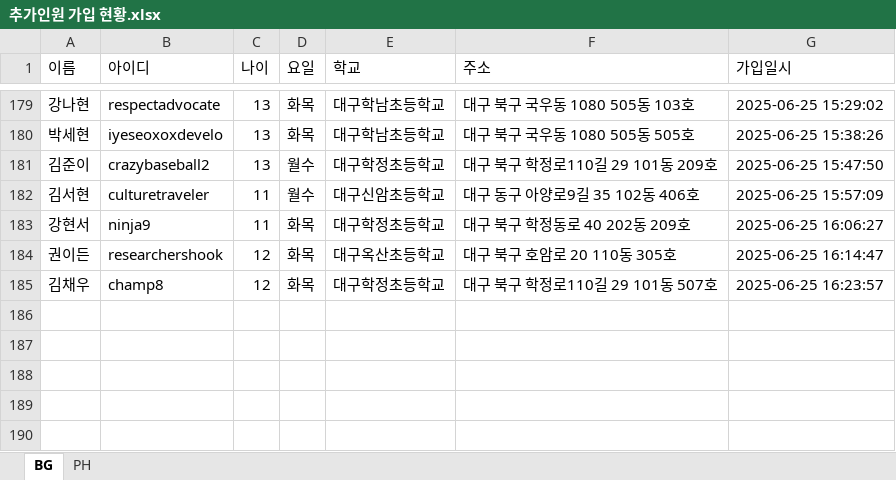
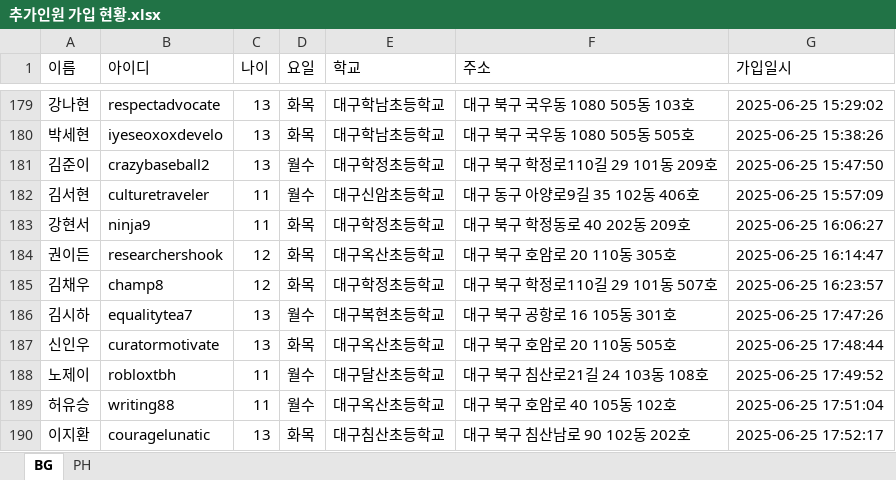
Before and after one commit to Duinho/enoz_kjg, an Excel workbook: 파이썬/코딩교실 매크로/1.코딩교실준비/2.추가인원 수강신청/1.추가인원 가입 수강신청/추가인원 가입 현황.xlsx, sheet BG, drawn as a sheet; only a part is shown, gaps mark what is left out; values as stored, in another font and other column widths than the file's, no borders; the diff names each change by its address in the sheet, - before the commit and + after, or states it on an @@ line.

```diff
--- a/파이썬/코딩교실 매크로/1.코딩교실준비/2.추가인원 수강신청/1.추가인원 가입 수강신청/추가인원 가입 현황.xlsx (sheet BG)
+++ b/파이썬/코딩교실 매크로/1.코딩교실준비/2.추가인원 수강신청/1.추가인원 가입 수강신청/추가인원 가입 현황.xlsx (sheet BG)
+row 186: 김시하 | equalitytea7 | 13 | 월수 | 대구복현초등학교 | 대구 북구 공항로 16 105동 301호 | 2025-06-25 17:47:26
+row 187: 신인우 | curatormotivate | 13 | 화목 | 대구옥산초등학교 | 대구 북구 호암로 20 110동 505호 | 2025-06-25 17:48:44
+row 188: 노제이 | robloxtbh | 11 | 월수 | 대구달산초등학교 | 대구 북구 침산로21길 24 103동 108호 | 2025-06-25 17:49:52
+row 189: 허유승 | writing88 | 11 | 월수 | 대구옥산초등학교 | 대구 북구 호암로 40 105동 102호 | 2025-06-25 17:51:04
+row 190: 이지환 | couragelunatic | 13 | 화목 | 대구침산초등학교 | 대구 북구 침산남로 90 102동 202호 | 2025-06-25 17:52:17
```
Also changed, not shown: 파이썬/코딩교실 매크로/1.코딩교실준비/2.추가인원 수강신청/1.추가인원 가입 수강신청/추가인원 가입 수강신청.xlsx.
